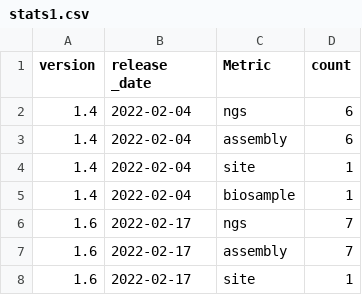
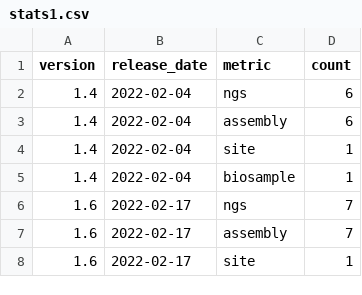
Before and after one commit to Jgergely11/test2, a CSV file: stats1.csv, drawn as a sheet; only a part is shown.

Commit message:
Update stats1.csv

```diff
--- a/stats1.csv
+++ b/stats1.csv
@@ -1,2 +1,2 @@
-version,release _date,Metric,count,,,,,,
+version,release_date,metric,count,,,,,,
 1.4,2022-02-04,ngs,6,,,,,,
```
